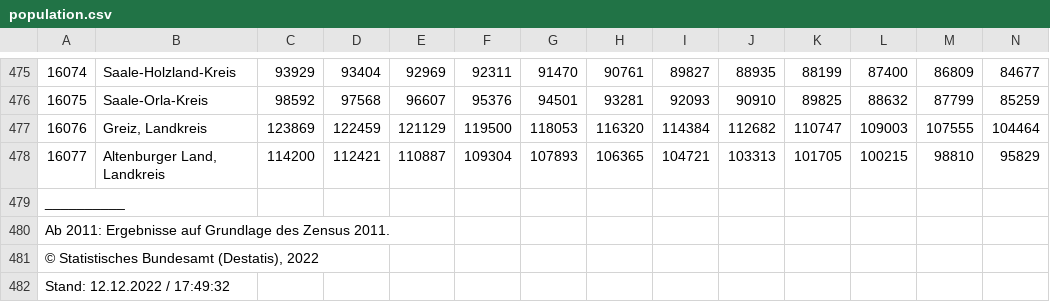
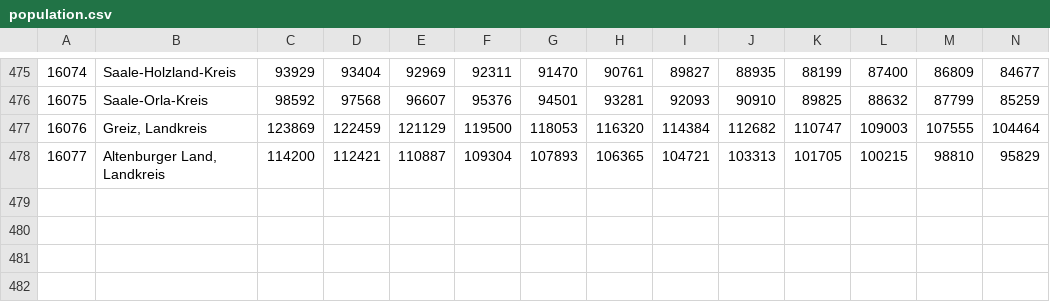
Before and after one commit to Kai-Ref/DeepAR_InfluenzaForecast, a CSV file: population.csv, drawn as a sheet; only a part is shown, gaps mark what is left out; rows hold the shown columns only; the diff names each change by its address in the sheet, - before the commit and + after, or states it on an @@ line.

Commit message:
pop

```diff
--- a/population.csv
+++ b/population.csv
-row 479: __________
-row 480: Ab 2011: Ergebnisse auf Grundlage des Zensus 2011.
-row 481: © Statistisches Bundesamt (Destatis), 2022
-row 482: Stand: 12.12.2022 / 17:49:32
```
